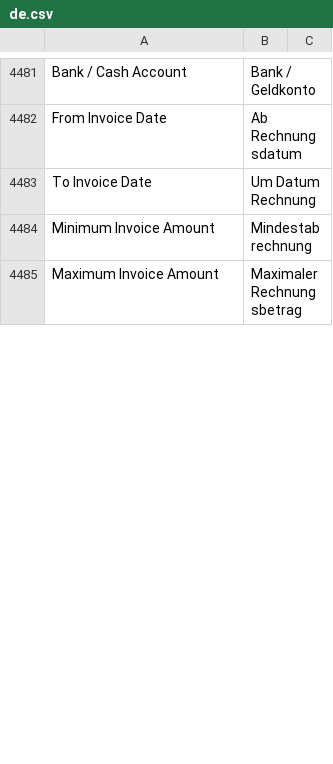
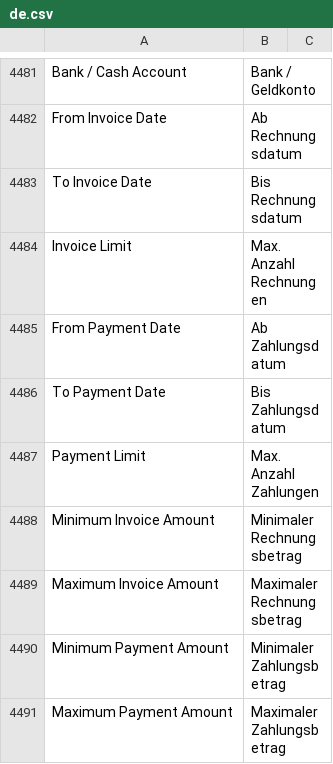
Before and after one commit to Dinext-pro/dinext_erp, a CSV file: erpnext/translations/de.csv, drawn as a sheet; only a part is shown, gaps mark what is left out; the diff covers the shown part only.

```diff
--- a/erpnext/translations/de.csv
+++ b/erpnext/translations/de.csv
@@ -4482,4 +4482,10 @@ Bank / Cash Account,Bank / Geldkonto,
 From Invoice Date,Ab Rechnungsdatum,
-To Invoice Date,Um Datum Rechnung,
-Minimum Invoice Amount,Mindestabrechnung,
+To Invoice Date,Bis Rechnungsdatum,
+Invoice Limit,Max. Anzahl Rechnungen,
+From Payment Date,Ab Zahlungsdatum,
+To Payment Date,Bis Zahlungsdatum,
+Payment Limit,Max. Anzahl Zahlungen,
+Minimum Invoice Amount,Minimaler Rechnungsbetrag,
 Maximum Invoice Amount,Maximaler Rechnungsbetrag,
+Minimum Payment Amount,Minimaler Zahlungsbetrag,
+Maximum Payment Amount,Maximaler Zahlungsbetrag,
```
Also changed, not shown: 7 added rows and 1 edited cell elsewhere in this file.
